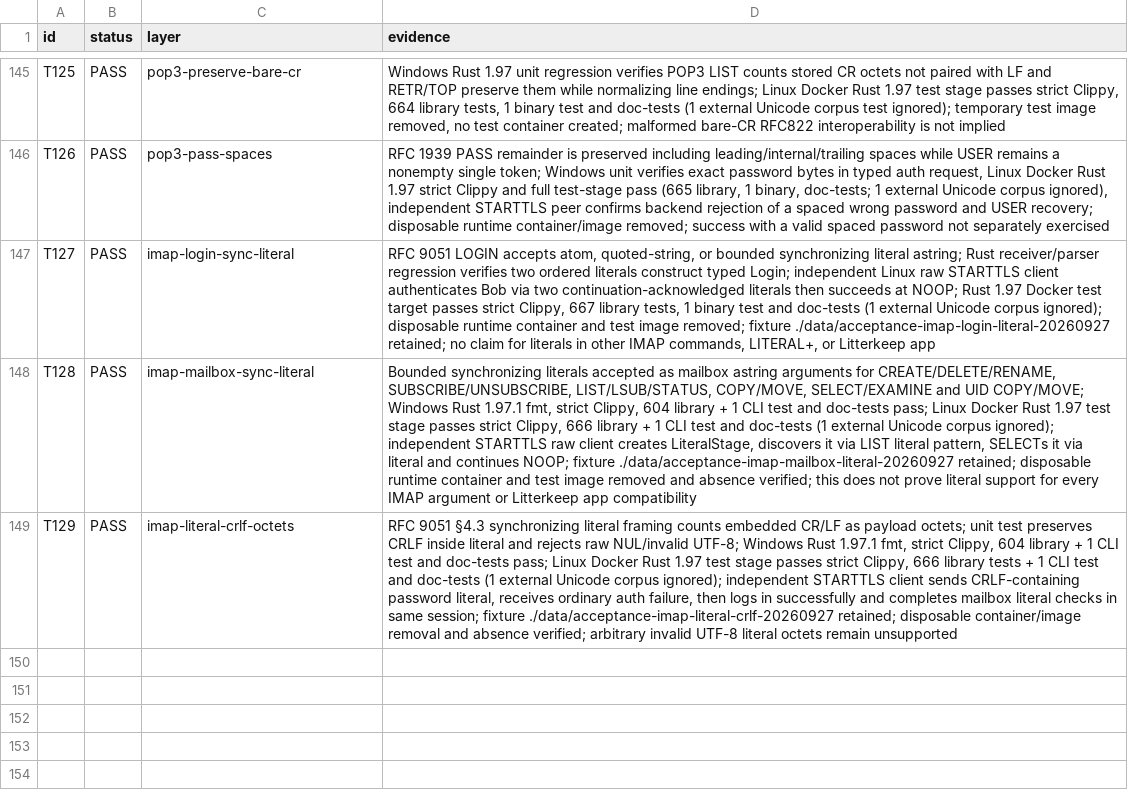
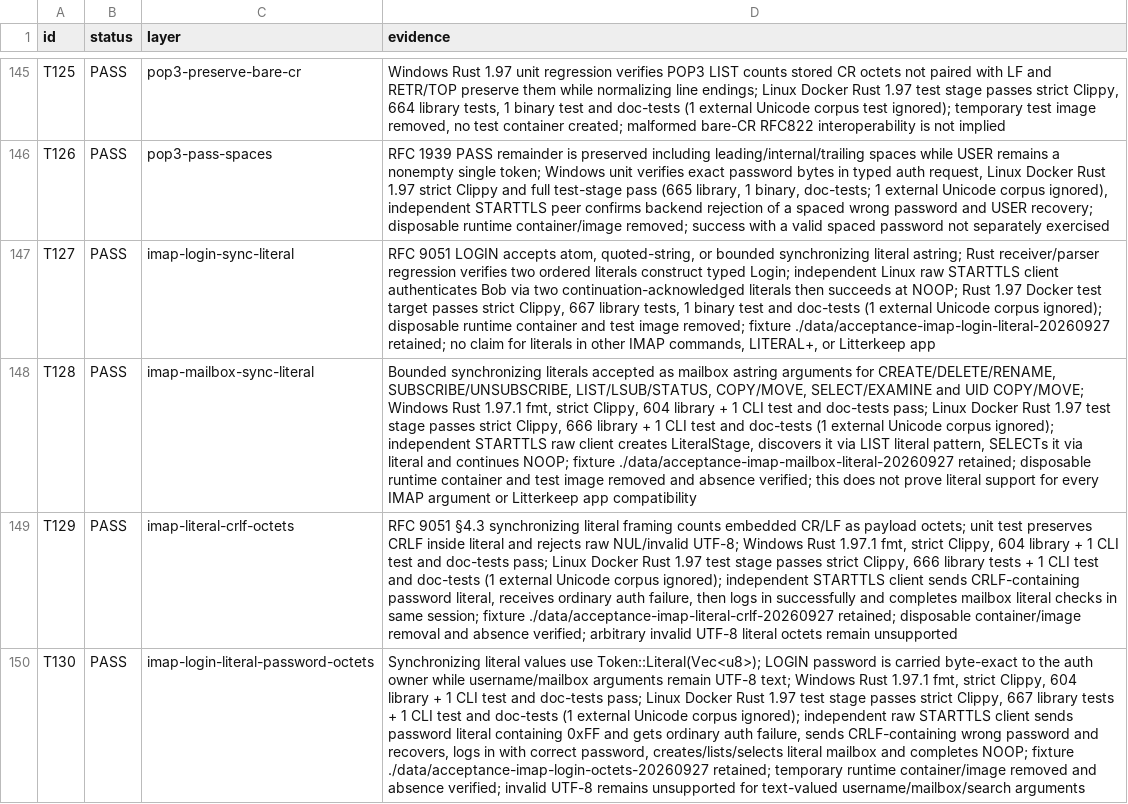
Before and after one commit to thepirateclub/litterkeep-server, a TSV file: docs/acceptance.tsv, drawn as a sheet; only a part is shown, gaps mark what is left out; the diff names each change by its address in the sheet, - before the commit and + after, or states it on an @@ line.

Commit message:
feat(imap): preserve LOGIN literal password octets

```diff
--- a/docs/acceptance.tsv
+++ b/docs/acceptance.tsv
+row 150: T130 | PASS | imap-login-literal-password-octets | Synchronizing literal values use Token::Literal(Vec<u8>); LOGIN password is carried byte-exact to the auth owner while username/mailbox arguments remain UTF-8 text; Windows Rust 1.97.1 fmt, strict Clippy, 604 library + 1 CLI test and doc-tests pass; Linux Docker Rust 1.97 test stage passes strict Clippy, 667 library tests + 1 CLI test and doc-tests (1 external Unicode corpus ignored); independent raw STARTTLS client sends password literal containing 0xFF and gets ordinary auth failure, sends CRLF-containing wrong password and recovers, logs in with correct password, creates/lists/selects literal mailbox and completes NOOP; fixture ./data/acceptance-imap-login-octets-20260927 retained; temporary runtime container/image removed and absence verified; invalid UTF-8 remains unsupported for text-valued username/mailbox/search arguments
```
Also changed, not shown: 25 other files.
